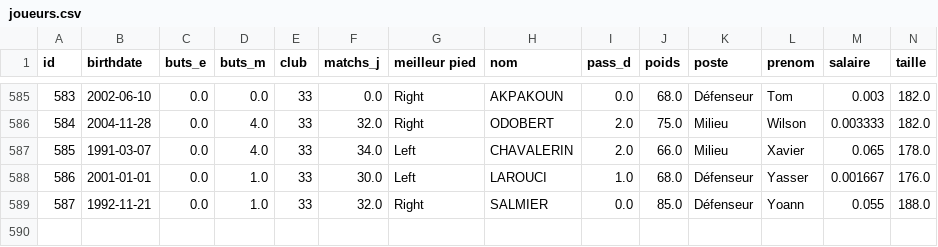
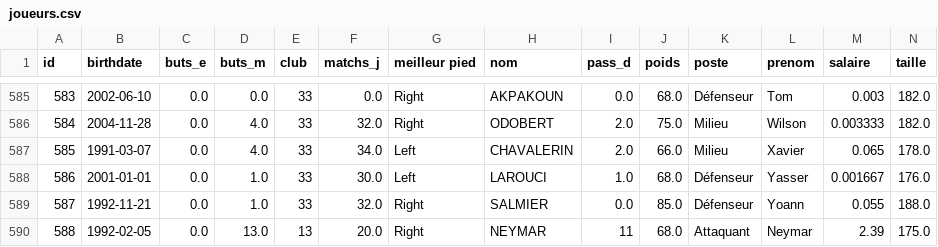
Before and after one commit to Phonyc/NsiFoot, a CSV file: joueurs.csv, drawn as a sheet; only a part is shown, gaps mark what is left out.

```diff
--- a/joueurs.csv
+++ b/joueurs.csv
@@ -589 +589,2 @@ id;birthdate;buts_e;buts_m;club;matchs_j;meilleur pied;nom;pass_d;poids;poste;pr
 587;1992-11-21;0.0;1.0;33;32.0;Right;SALMIER;0.0;85.0;Défenseur;Yoann;0.055;188.0
+588;1992-02-05;0.0;13.0;13;20.0;Right;NEYMAR;11;68.0;Attaquant;Neymar;2.39;175.0
```
Also changed, not shown: 3 other files.
